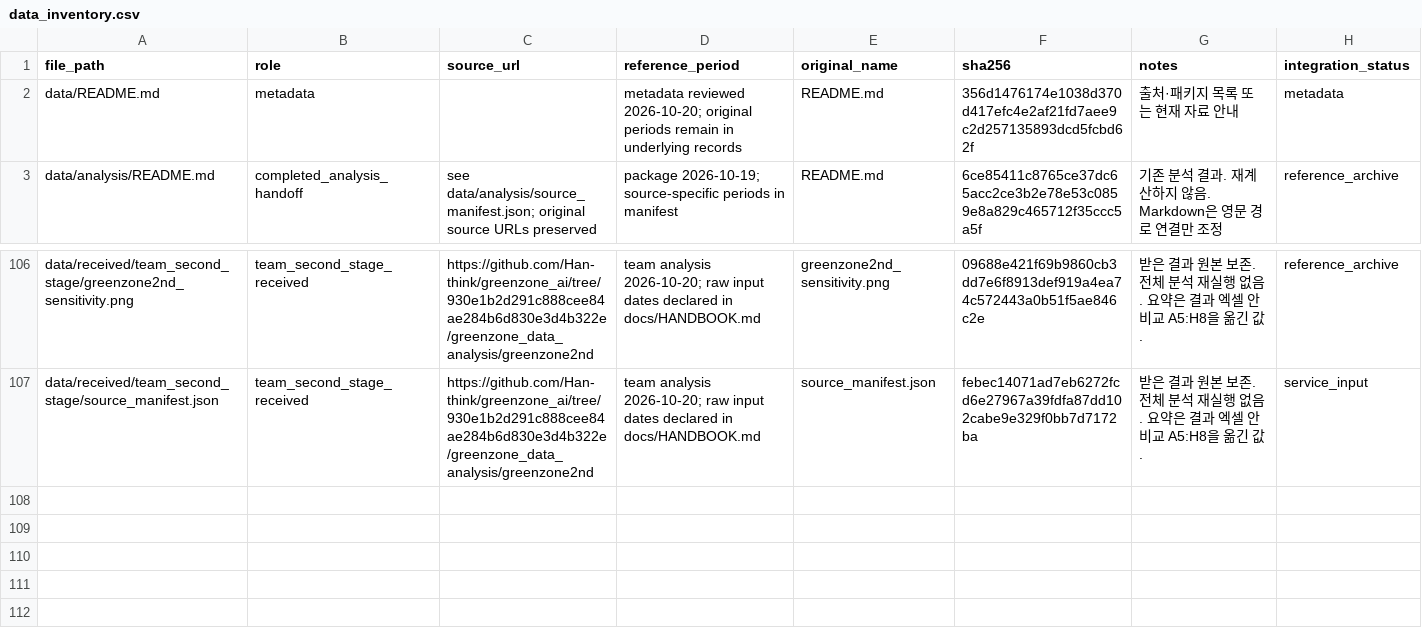
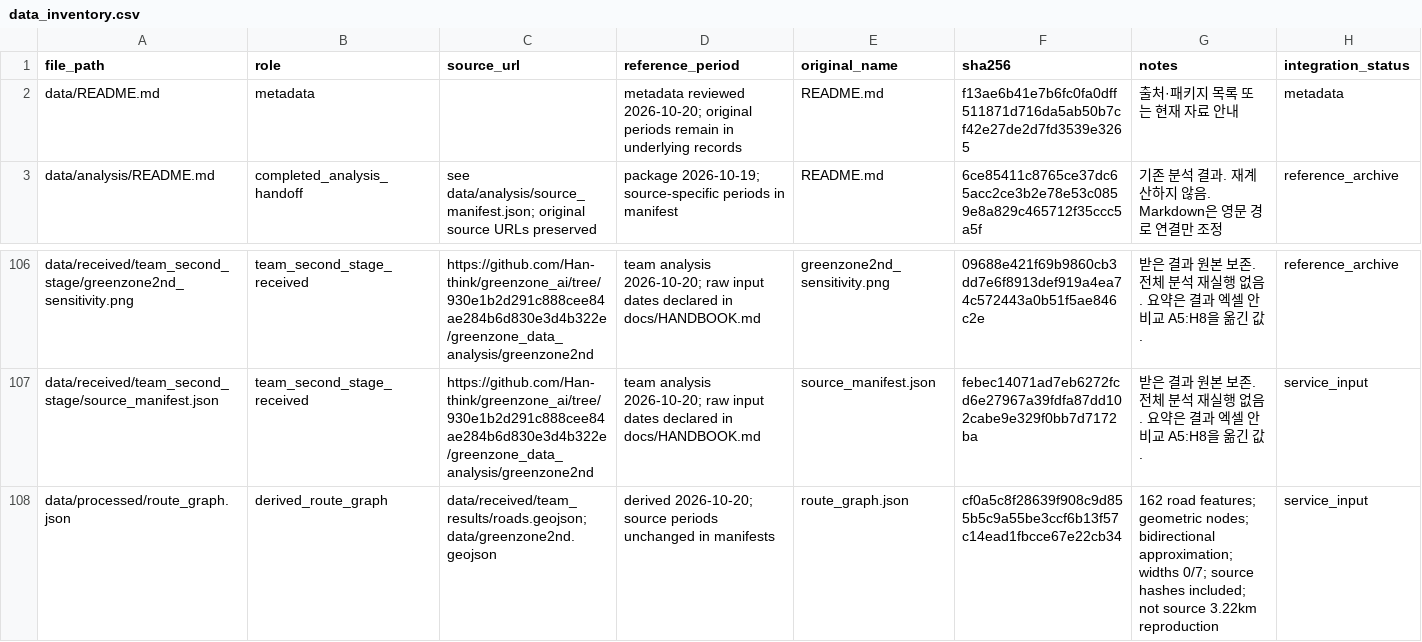
Before and after one commit to Han-think/greenzone_ai, a CSV file: data/data_inventory.csv, drawn as a sheet; only a part is shown, gaps mark what is left out.

```diff
--- a/data/data_inventory.csv
+++ b/data/data_inventory.csv
@@ -1,3 +1,3 @@
 file_path,role,source_url,reference_period,original_name,sha256,notes,integration_status
-data/README.md,metadata,,metadata reviewed 2026-10-20; original periods remain in underlying records,README.md,356d1476174e1038d370d417efc4e2af21fd7aee9c2d257135893dcd5fcbd62f,출처·패키지 목록 또는 현재 자료 안내,metadata
+data/README.md,metadata,,metadata reviewed 2026-10-20; original periods remain in underlying records,README.md,f13ae6b41e7b6fc0fa0dff511871d716da5ab50b7cf42e27de2d7fd3539e3265,출처·패키지 목록 또는 현재 자료 안내,metadata
 data/analysis/README.md,completed_analysis_handoff,see data/analysis/source_manifest.json; original source URLs preserved,package 2026-10-19; source-specific periods in manifest,README.md,6ce85411c8765ce37dc65acc2ce3b2e78e53c0859e8a829c465712f35ccc5a5f,기존 분석 결과. 재계산하지 않음. Markdown은 영문 경로 연결만 조정,reference_archive
@@ -107 +107,2 @@ data/received/team_second_stage/greenzone2nd_sensitivity.png,team_second_stage_r
 data/received/team_second_stage/source_manifest.json,team_second_stage_received,https://github.com/Han-think/greenzone_ai/tree/930e1b2d291c888cee84ae284b6d830e3d4b322e/greenzone_data_analysis/greenzone2nd,team analysis 2026-10-20; raw input dates declared in docs/HANDBOOK.md,source_manifest.json,febec14071ad7eb6272fcd6e27967a39fdfa87dd102cabe9e329f0bb7d7172ba,받은 결과 원본 보존. 전체 분석 재실행 없음. 요약은 결과 엑셀 안 비교 A5:H8을 옮긴 값.,service_input
+data/processed/route_graph.json,derived_route_graph,data/received/team_results/roads.geojson; data/greenzone2nd.geojson,derived 2026-10-20; source periods unchanged in manifests,route_graph.json,cf0a5c8f28639f908c9d855b5c9a55be3ccf6b13f57c14ead1fbcce67e22cb34,162 road features; geometric nodes; bidirectional approximation; widths 0/7; source hashes included; not source 3.22km reproduction,service_input
```
Also changed, not shown: 21 other files.
